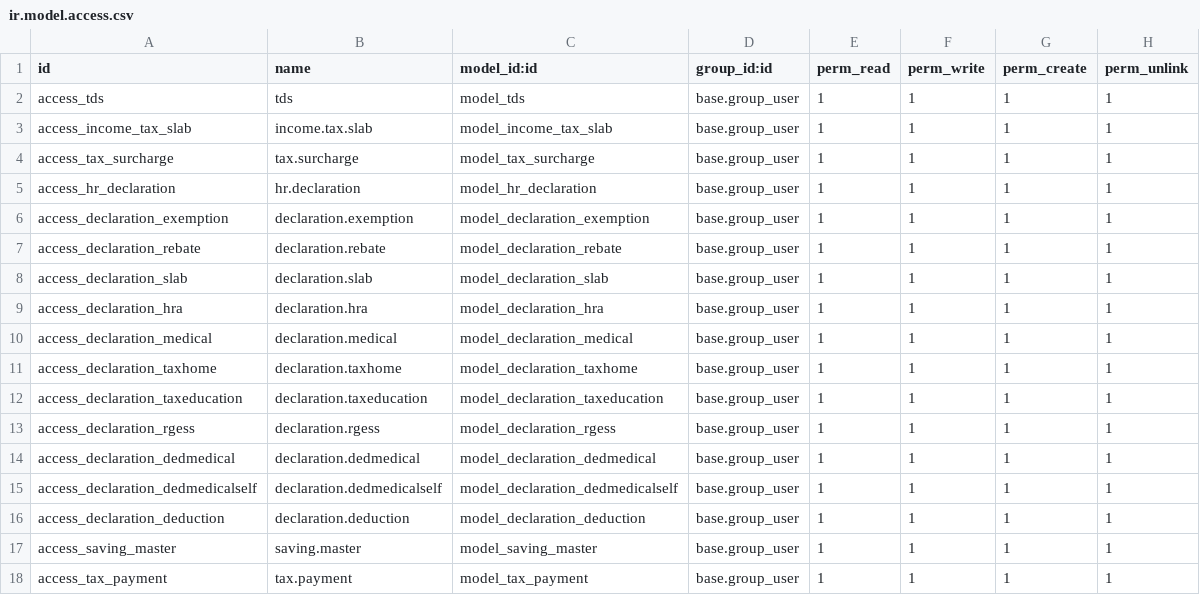
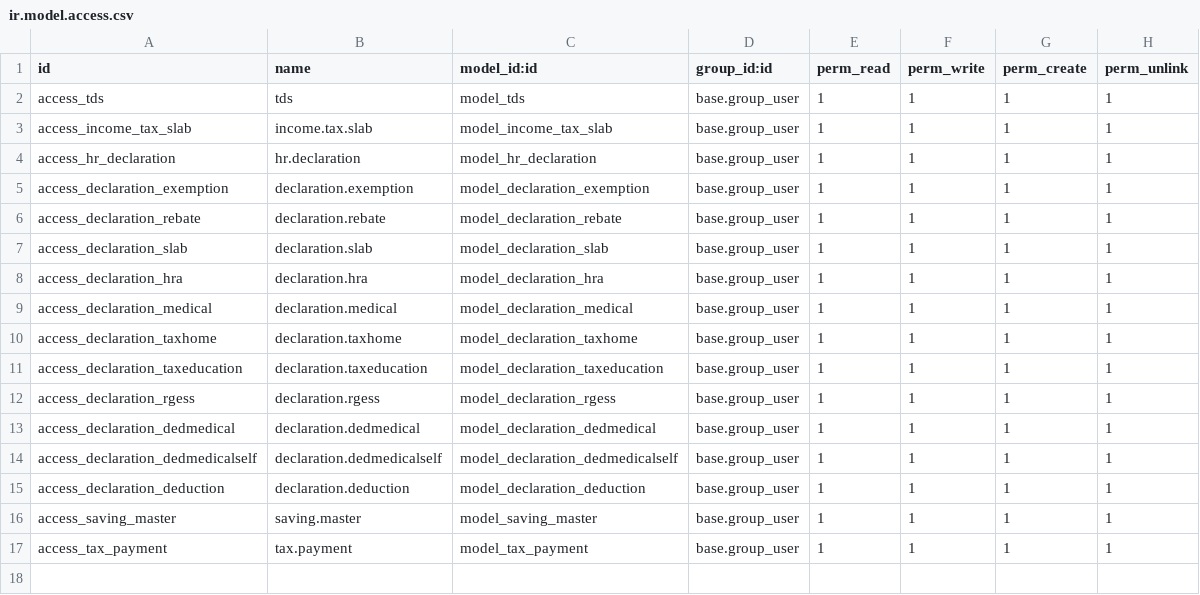
Before and after one commit to gotorishab/stpi, a CSV file: tds/security/ir.model.access.csv, drawn as a sheet; the diff names each change by its address in the sheet, - before the commit and + after, or states it on an @@ line.

```diff
--- a/tds/security/ir.model.access.csv
+++ b/tds/security/ir.model.access.csv
-row 4: access_tax_surcharge | tax.surcharge | model_tax_surcharge | base.group_user | 1 | 1 | 1 | 1
```
Also changed, not shown: 9 other files.
